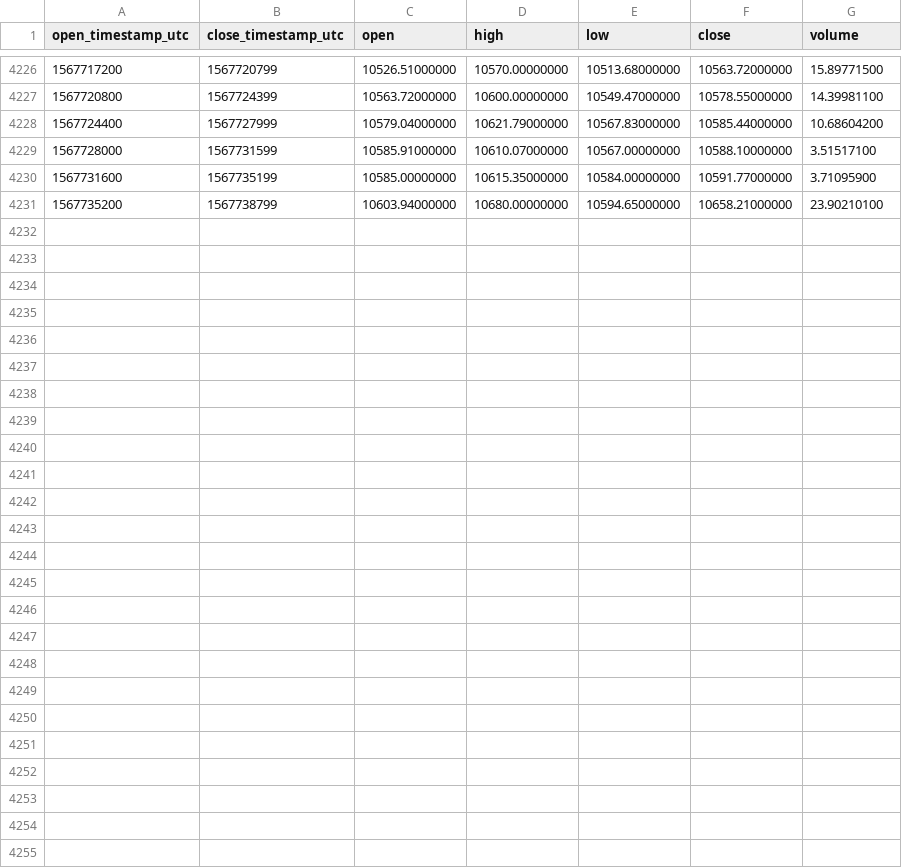
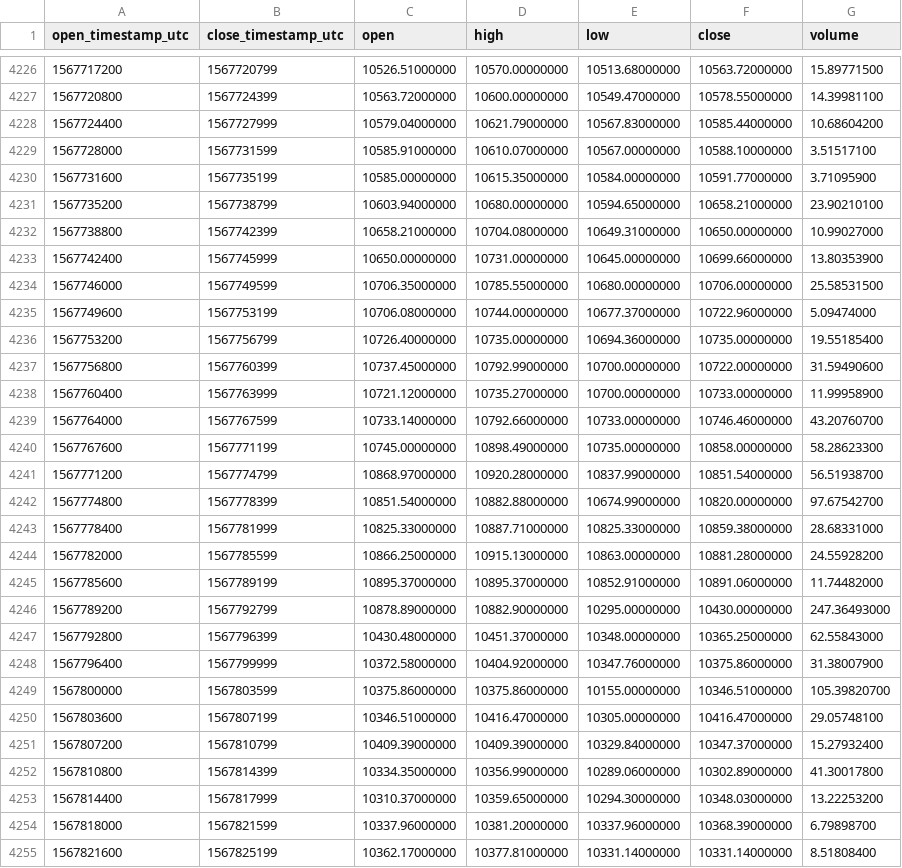
Before and after one commit to cryptobigbro/binance-BTCTUSD, a CSV file: binance-BTCTUSD-1h.csv, drawn as a sheet; only a part is shown, gaps mark what is left out; the diff names each change by its address in the sheet, - before the commit and + after, or states it on an @@ line.

Commit message:
Update OHLCV data.

```diff
--- a/binance-BTCTUSD-1h.csv
+++ b/binance-BTCTUSD-1h.csv
+row 4232: 1567738800 | 1567742399 | 10658.21000000 | 10704.08000000 | 10649.31000000 | 10650.00000000 | 10.99027000
+row 4233: 1567742400 | 1567745999 | 10650.00000000 | 10731.00000000 | 10645.00000000 | 10699.66000000 | 13.80353900
+row 4234: 1567746000 | 1567749599 | 10706.35000000 | 10785.55000000 | 10680.00000000 | 10706.00000000 | 25.58531500
+row 4235: 1567749600 | 1567753199 | 10706.08000000 | 10744.00000000 | 10677.37000000 | 10722.96000000 | 5.09474000
+row 4236: 1567753200 | 1567756799 | 10726.40000000 | 10735.00000000 | 10694.36000000 | 10735.00000000 | 19.55185400
+row 4237: 1567756800 | 1567760399 | 10737.45000000 | 10792.99000000 | 10700.00000000 | 10722.00000000 | 31.59490600
+row 4238: 1567760400 | 1567763999 | 10721.12000000 | 10735.27000000 | 10700.00000000 | 10733.00000000 | 11.99958900
+row 4239: 1567764000 | 1567767599 | 10733.14000000 | 10792.66000000 | 10733.00000000 | 10746.46000000 | 43.20760700
+row 4240: 1567767600 | 1567771199 | 10745.00000000 | 10898.49000000 | 10735.00000000 | 10858.00000000 | 58.28623300
+row 4241: 1567771200 | 1567774799 | 10868.97000000 | 10920.28000000 | 10837.99000000 | 10851.54000000 | 56.51938700
+row 4242: 1567774800 | 1567778399 | 10851.54000000 | 10882.88000000 | 10674.99000000 | 10820.00000000 | 97.67542700
+row 4243: 1567778400 | 1567781999 | 10825.33000000 | 10887.71000000 | 10825.33000000 | 10859.38000000 | 28.68331000
+row 4244: 1567782000 | 1567785599 | 10866.25000000 | 10915.13000000 | 10863.00000000 | 10881.28000000 | 24.55928200
+row 4245: 1567785600 | 1567789199 | 10895.37000000 | 10895.37000000 | 10852.91000000 | 10891.06000000 | 11.74482000
+row 4246: 1567789200 | 1567792799 | 10878.89000000 | 10882.90000000 | 10295.00000000 | 10430.00000000 | 247.36493000
+row 4247: 1567792800 | 1567796399 | 10430.48000000 | 10451.37000000 | 10348.00000000 | 10365.25000000 | 62.55843000
+row 4248: 1567796400 | 1567799999 | 10372.58000000 | 10404.92000000 | 10347.76000000 | 10375.86000000 | 31.38007900
+row 4249: 1567800000 | 1567803599 | 10375.86000000 | 10375.86000000 | 10155.00000000 | 10346.51000000 | 105.39820700
+row 4250: 1567803600 | 1567807199 | 10346.51000000 | 10416.47000000 | 10305.00000000 | 10416.47000000 | 29.05748100
+row 4251: 1567807200 | 1567810799 | 10409.39000000 | 10409.39000000 | 10329.84000000 | 10347.37000000 | 15.27932400
+row 4252: 1567810800 | 1567814399 | 10334.35000000 | 10356.99000000 | 10289.06000000 | 10302.89000000 | 41.30017800
+row 4253: 1567814400 | 1567817999 | 10310.37000000 | 10359.65000000 | 10294.30000000 | 10348.03000000 | 13.22253200
+row 4254: 1567818000 | 1567821599 | 10337.96000000 | 10381.20000000 | 10337.96000000 | 10368.39000000 | 6.79898700
+row 4255: 1567821600 | 1567825199 | 10362.17000000 | 10377.81000000 | 10331.14000000 | 10331.14000000 | 8.51808400
```
Also changed, not shown: binance-BTCTUSD-1d.csv.
